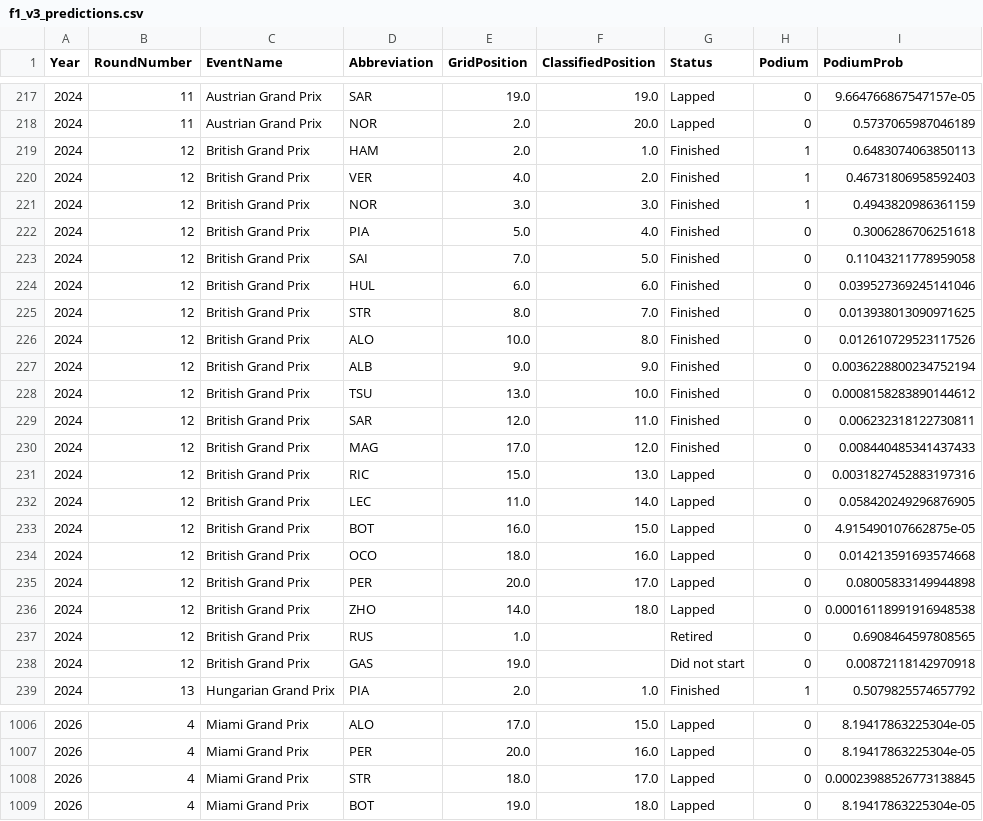
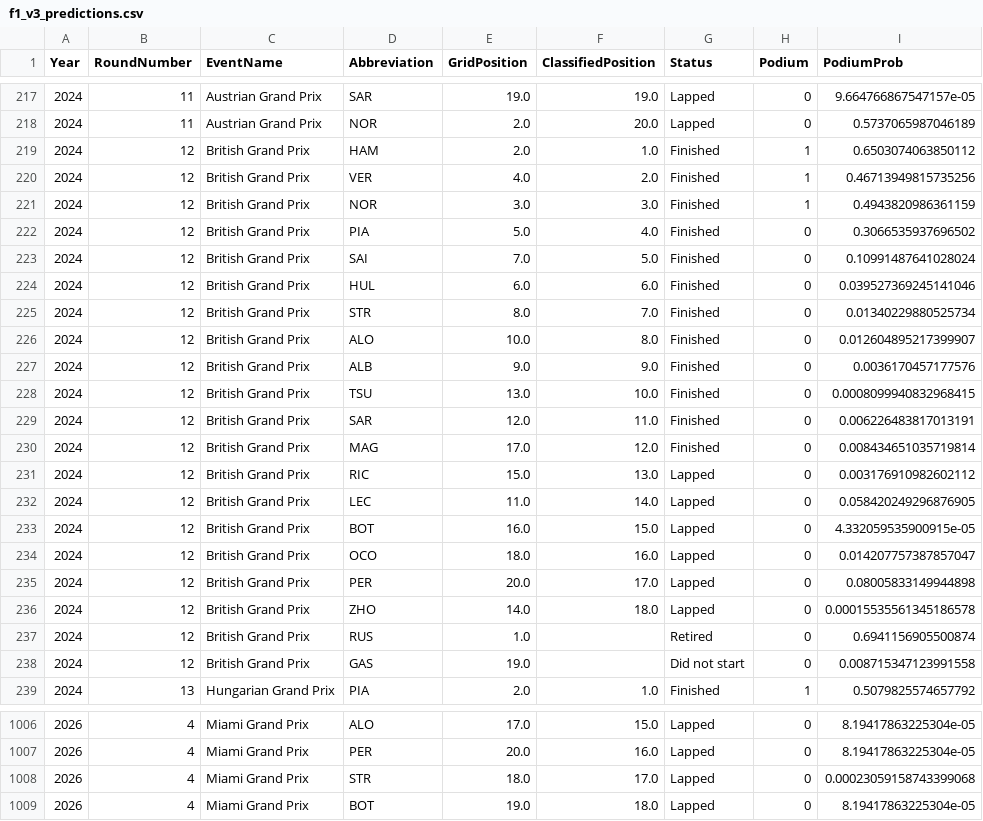
Before and after one commit to jul1213/f1-podium-predictor, a CSV file: data/f1_v3_predictions.csv, drawn as a sheet; only a part is shown, gaps mark what is left out; the diff covers the shown part only.

```diff
--- a/data/f1_v3_predictions.csv
+++ b/data/f1_v3_predictions.csv
@@ -218,22 +218,22 @@ Year,RoundNumber,EventName,Abbreviation,GridPosition,ClassifiedPosition,Status,P
 2024,11,Austrian Grand Prix,NOR,2.0,20.0,Lapped,0,0.5737065987046189
-2024,12,British Grand Prix,HAM,2.0,1.0,Finished,1,0.6483074063850113
-2024,12,British Grand Prix,VER,4.0,2.0,Finished,1,0.46731806958592403
+2024,12,British Grand Prix,HAM,2.0,1.0,Finished,1,0.6503074063850112
+2024,12,British Grand Prix,VER,4.0,2.0,Finished,1,0.46713949815735256
 2024,12,British Grand Prix,NOR,3.0,3.0,Finished,1,0.4943820986361159
-2024,12,British Grand Prix,PIA,5.0,4.0,Finished,0,0.3006286706251618
-2024,12,British Grand Prix,SAI,7.0,5.0,Finished,0,0.11043211778959058
+2024,12,British Grand Prix,PIA,5.0,4.0,Finished,0,0.3066535937696502
+2024,12,British Grand Prix,SAI,7.0,5.0,Finished,0,0.10991487641028024
 2024,12,British Grand Prix,HUL,6.0,6.0,Finished,0,0.039527369245141046
-2024,12,British Grand Prix,STR,8.0,7.0,Finished,0,0.013938013090971625
-2024,12,British Grand Prix,ALO,10.0,8.0,Finished,0,0.012610729523117526
-2024,12,British Grand Prix,ALB,9.0,9.0,Finished,0,0.0036228800234752194
-2024,12,British Grand Prix,TSU,13.0,10.0,Finished,0,0.0008158283890144612
-2024,12,British Grand Prix,SAR,12.0,11.0,Finished,0,0.006232318122730811
-2024,12,British Grand Prix,MAG,17.0,12.0,Finished,0,0.008440485341437433
-2024,12,British Grand Prix,RIC,15.0,13.0,Lapped,0,0.0031827452883197316
+2024,12,British Grand Prix,STR,8.0,7.0,Finished,0,0.01340229880525734
+2024,12,British Grand Prix,ALO,10.0,8.0,Finished,0,0.012604895217399907
+2024,12,British Grand Prix,ALB,9.0,9.0,Finished,0,0.0036170457177576
+2024,12,British Grand Prix,TSU,13.0,10.0,Finished,0,0.0008099940832968415
+2024,12,British Grand Prix,SAR,12.0,11.0,Finished,0,0.006226483817013191
+2024,12,British Grand Prix,MAG,17.0,12.0,Finished,0,0.008434651035719814
+2024,12,British Grand Prix,RIC,15.0,13.0,Lapped,0,0.003176910982602112
 2024,12,British Grand Prix,LEC,11.0,14.0,Lapped,0,0.058420249296876905
-2024,12,British Grand Prix,BOT,16.0,15.0,Lapped,0,4.915490107662875e-05
-2024,12,British Grand Prix,OCO,18.0,16.0,Lapped,0,0.014213591693574668
+2024,12,British Grand Prix,BOT,16.0,15.0,Lapped,0,4.332059535900915e-05
+2024,12,British Grand Prix,OCO,18.0,16.0,Lapped,0,0.014207757387857047
 2024,12,British Grand Prix,PER,20.0,17.0,Lapped,0,0.08005833149944898
-2024,12,British Grand Prix,ZHO,14.0,18.0,Lapped,0,0.00016118991916948538
-2024,12,British Grand Prix,RUS,1.0,,Retired,0,0.6908464597808565
-2024,12,British Grand Prix,GAS,19.0,,Did not start,0,0.00872118142970918
+2024,12,British Grand Prix,ZHO,14.0,18.0,Lapped,0,0.00015535561345186578
+2024,12,British Grand Prix,RUS,1.0,,Retired,0,0.6941156905500874
+2024,12,British Grand Prix,GAS,19.0,,Did not start,0,0.008715347123991558
 2024,13,Hungarian Grand Prix,PIA,2.0,1.0,Finished,1,0.5079825574657792
@@ -1007,3 +1007,3 @@ Year,RoundNumber,EventName,Abbreviation,GridPosition,ClassifiedPosition,Status,P
 2026,4,Miami Grand Prix,PER,20.0,16.0,Lapped,0,8.19417863225304e-05
-2026,4,Miami Grand Prix,STR,18.0,17.0,Lapped,0,0.00023988526773138845
+2026,4,Miami Grand Prix,STR,18.0,17.0,Lapped,0,0.00023059158743399068
 2026,4,Miami Grand Prix,BOT,19.0,18.0,Lapped,0,8.19417863225304e-05
```
Also changed, not shown: 68 edited cells elsewhere in this file, data/combined_races.csv, data/f1_v2.csv, 1 other file.
